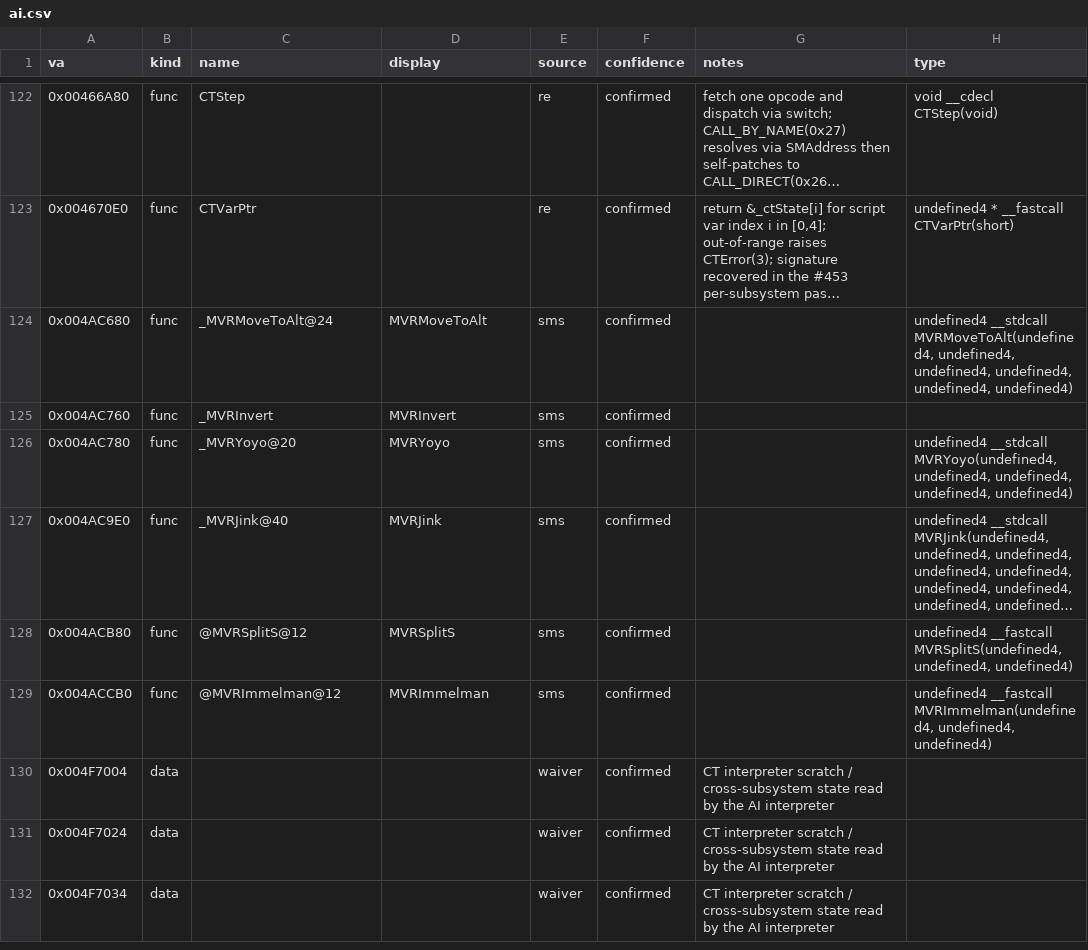
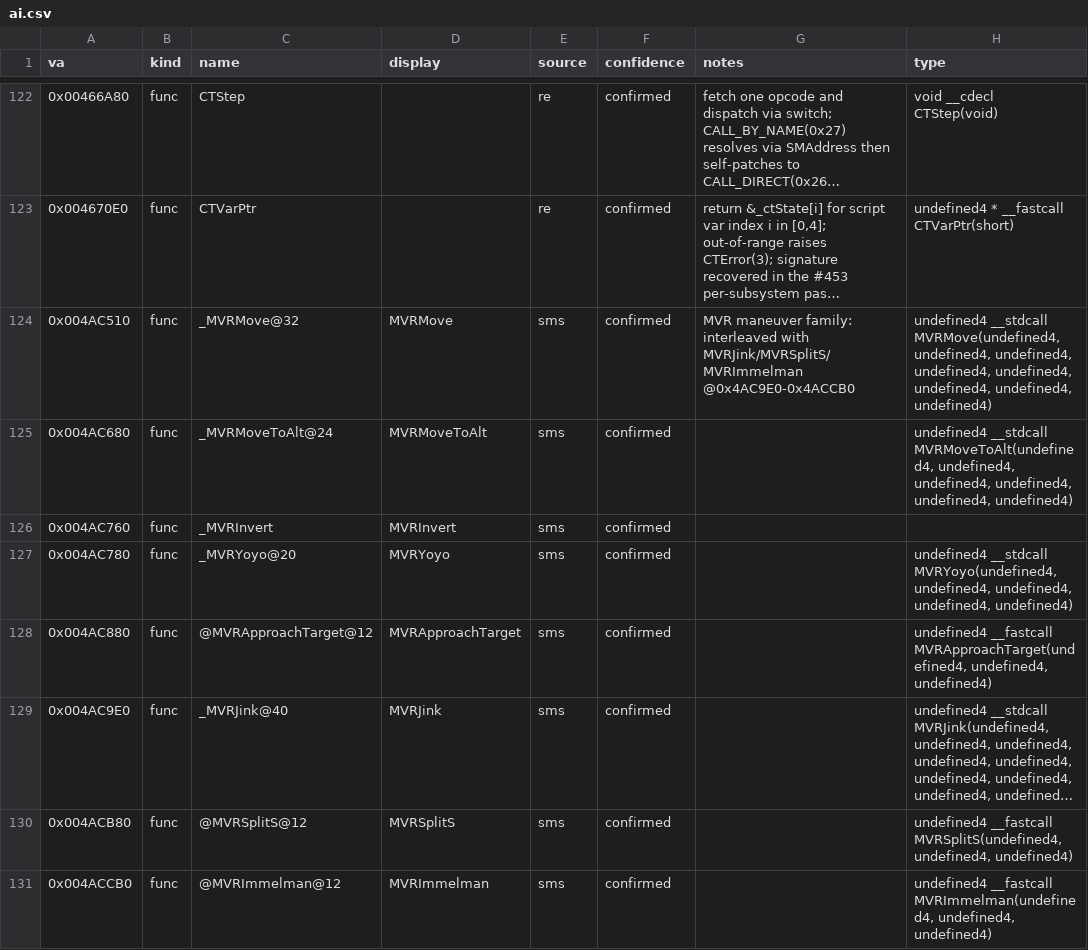
Before and after one commit to jomkz/fighters-codex, a CSV file: db/symbols/ai.csv, drawn as a sheet; only a part is shown, gaps mark what is left out; the shorter side is filled out with more unchanged rows; long unchanged cells end in …; the diff names each change by its address in the sheet, - before the commit and + after, or states it on an @@ line.

```diff
--- a/db/symbols/ai.csv
+++ b/db/symbols/ai.csv
+row 124: 0x004AC510 | func | _MVRMove@32 | MVRMove | sms | confirmed | MVR maneuver family: interleaved with MVRJink/MVRSplitS/MVRImmelman @0x4AC9E0-0x4ACCB0 | undefined4 __stdcall MVRMove(undefined4, undefined4, undefined4, undefined4, undefined4, undefined4, undefined4, undefined4)
+row 128: 0x004AC880 | func | @MVRApproachTarget@12 | MVRApproachTarget | sms | confirmed |  | undefined4 __fastcall MVRApproachTarget(undefined4, undefined4, undefined4)
```
Also changed, not shown: db/symbols/flight-model.csv, db/symbols/input.csv, 23 other files.
